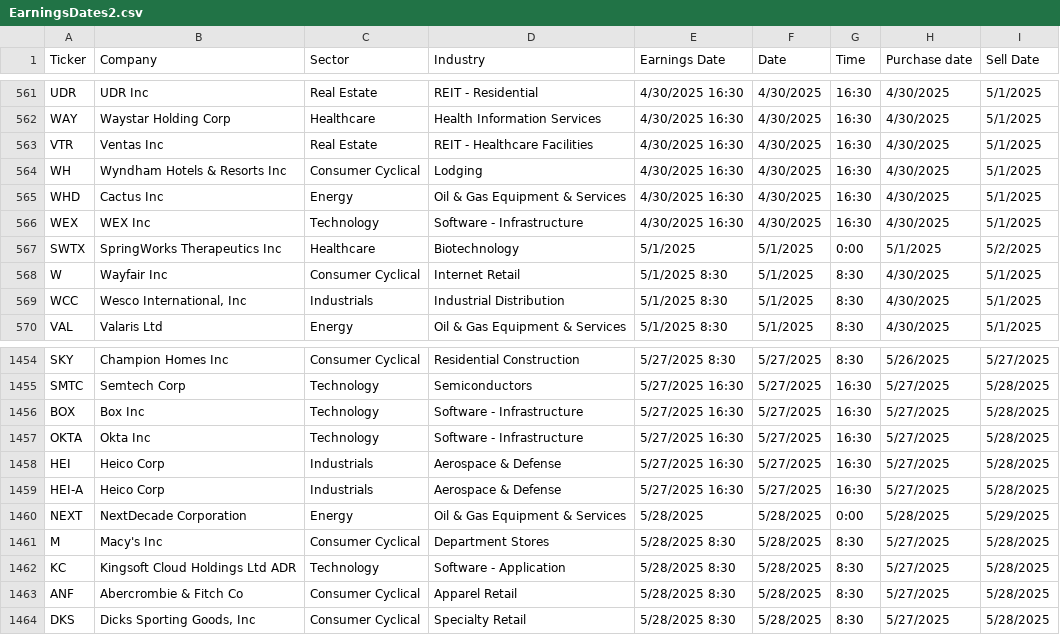
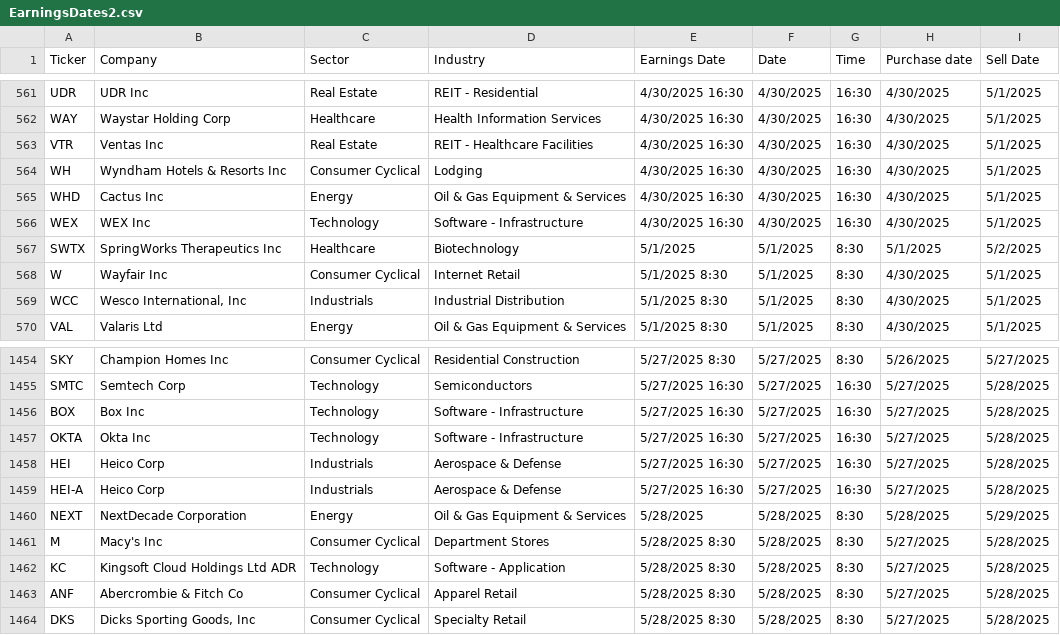
Before and after one commit to barryplasmid/PublicLists, a CSV file: EarningsDates2.csv, drawn as a sheet; only a part is shown, gaps mark what is left out; the diff covers the shown part only.

```diff
--- a/EarningsDates2.csv
+++ b/EarningsDates2.csv
@@ -566,3 +566,3 @@ WHD,Cactus Inc,Energy,Oil & Gas Equipment & Services,4/30/2025 16:30,4/30/2025,1
 WEX,WEX Inc,Technology,Software - Infrastructure,4/30/2025 16:30,4/30/2025,16:30,4/30/2025,5/1/2025
-SWTX,SpringWorks Therapeutics Inc,Healthcare,Biotechnology,5/1/2025,5/1/2025,0:00,5/1/2025,5/2/2025
+SWTX,SpringWorks Therapeutics Inc,Healthcare,Biotechnology,5/1/2025,5/1/2025,8:30,5/1/2025,5/2/2025
 W,Wayfair Inc,Consumer Cyclical,Internet Retail,5/1/2025 8:30,5/1/2025,8:30,4/30/2025,5/1/2025
@@ -1459,3 +1459,3 @@ HEI,Heico Corp,Industrials,Aerospace & Defense,5/27/2025 16:30,5/27/2025,16:30,5
 HEI-A,Heico Corp,Industrials,Aerospace & Defense,5/27/2025 16:30,5/27/2025,16:30,5/27/2025,5/28/2025
-NEXT,NextDecade Corporation,Energy,Oil & Gas Equipment & Services,5/28/2025,5/28/2025,0:00,5/28/2025,5/29/2025
+NEXT,NextDecade Corporation,Energy,Oil & Gas Equipment & Services,5/28/2025,5/28/2025,8:30,5/28/2025,5/29/2025
 M,Macy's Inc,Consumer Cyclical,Department Stores,5/28/2025 8:30,5/28/2025,8:30,5/27/2025,5/28/2025
```
Also changed, not shown: 33 edited cells elsewhere in this file.
